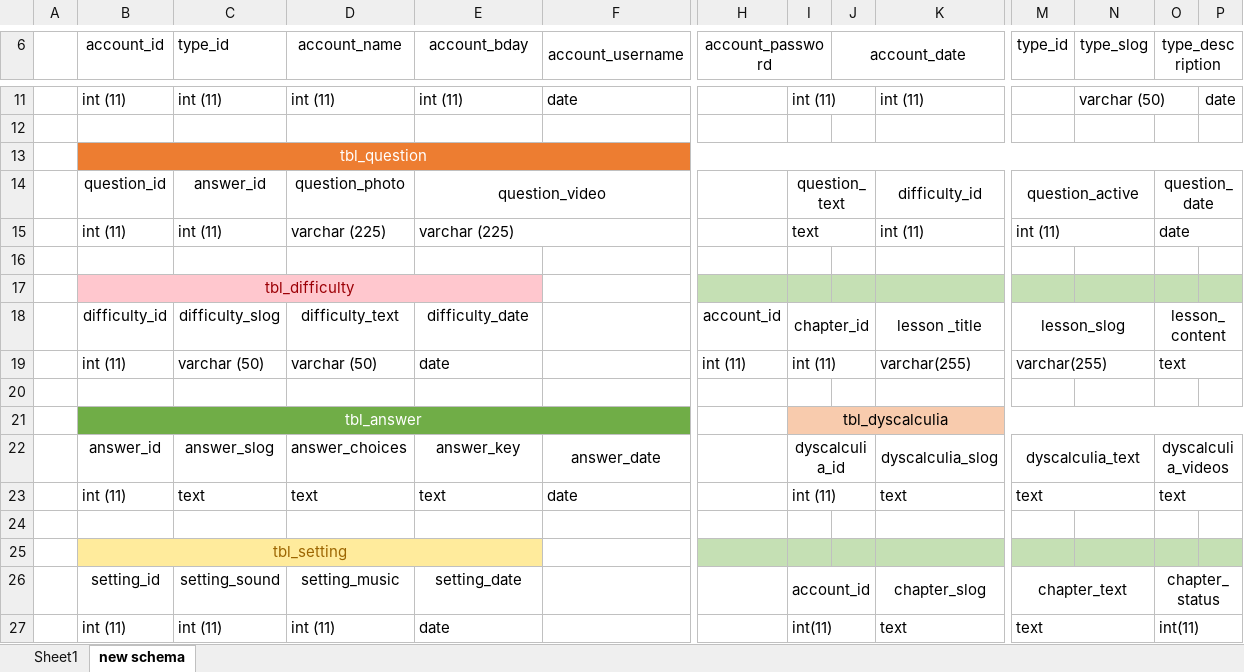
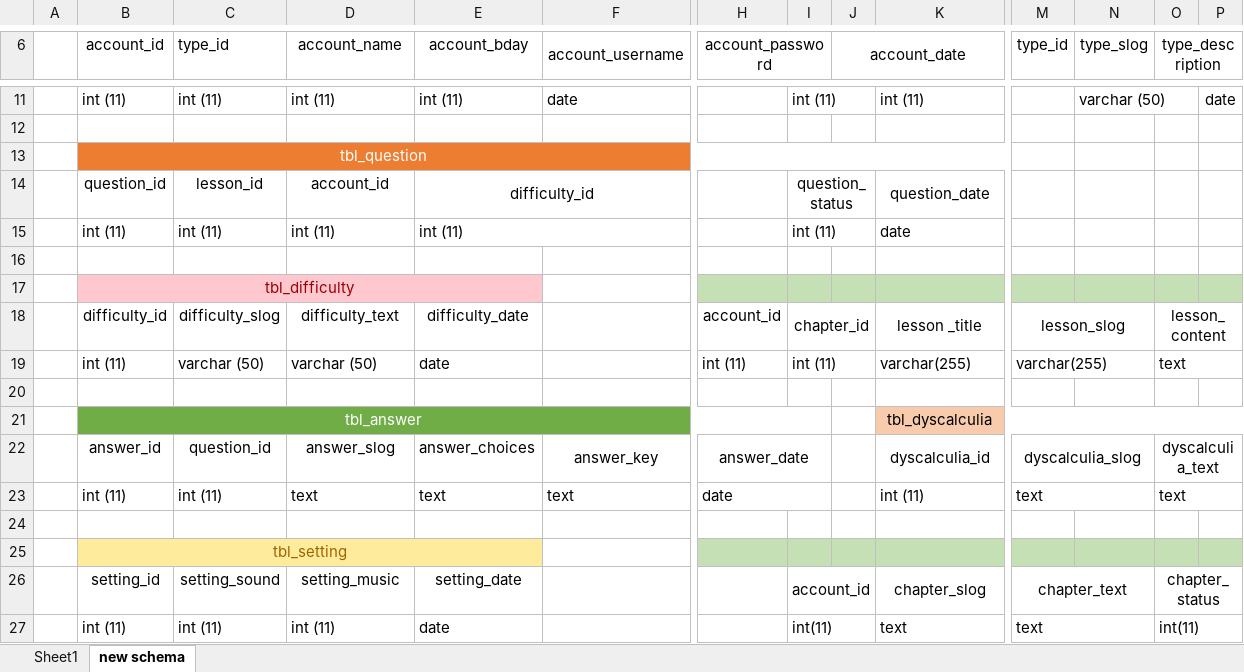
Before and after one commit to jegger06/edyscalculia_app, an Excel workbook: materials/documentation/eDyscalculia Database Schema.xlsx, sheet new schema, drawn as a sheet; only a part is shown, gaps mark what is left out; values as stored, in another font and other column widths than the file's, no borders; removed rows and columns are numbered as before the commit, all else as after; rows hold the shown columns only; the diff names each change by its address in the sheet, - before the commit and + after, or states it on an @@ line.

Commit message:
Lesson route done. Create doc for lesson then into difficulty route

```diff
--- a/materials/documentation/eDyscalculia Database Schema.xlsx (sheet new schema)
+++ b/materials/documentation/eDyscalculia Database Schema.xlsx (sheet new schema)
-B13:P13 merged
+B13:L13 merged
-M13:P13 fill: #ED7D31
+M13:P13 fill: none
-row 14:  | question_id | answer_id | question_photo | question_video |  |  | question_text |  | difficulty_id | question_active |  | question_date
-row 15:  | int (11) | int (11) | varchar (225) | varchar (225) |  |  | text |  | int (11) | int (11) |  | date
+row 14:  | question_id | lesson_id | account_id | difficulty_id |  |  | question_status |  | question_date
+row 15:  | int (11) | int (11) | int (11) | int (11) |  |  | int (11) |  | date
-row 21:  | tbl_answer |  |  |  |  |  | tbl_dyscalculia
-row 22:  | answer_id | answer_slog | answer_choices | answer_key | answer_date |  | dyscalculia_id |  | dyscalculia_slog | dyscalculia_text |  | dyscalculia_videos
-row 23:  | int (11) | text | text | text | date |  | int (11) |  | text | text |  | text
+row 21:  | tbl_answer |  |  |  |  |  |  |  | tbl_dyscalculia
+row 22:  | answer_id | question_id | answer_slog | answer_choices | answer_key | answer_date |  |  | dyscalculia_id | dyscalculia_slog |  | dyscalculia_text
+row 23:  | int (11) | int (11) | text | text | text | date |  |  | int (11) | text |  | text
```
Also changed, not shown: 21 other files.
